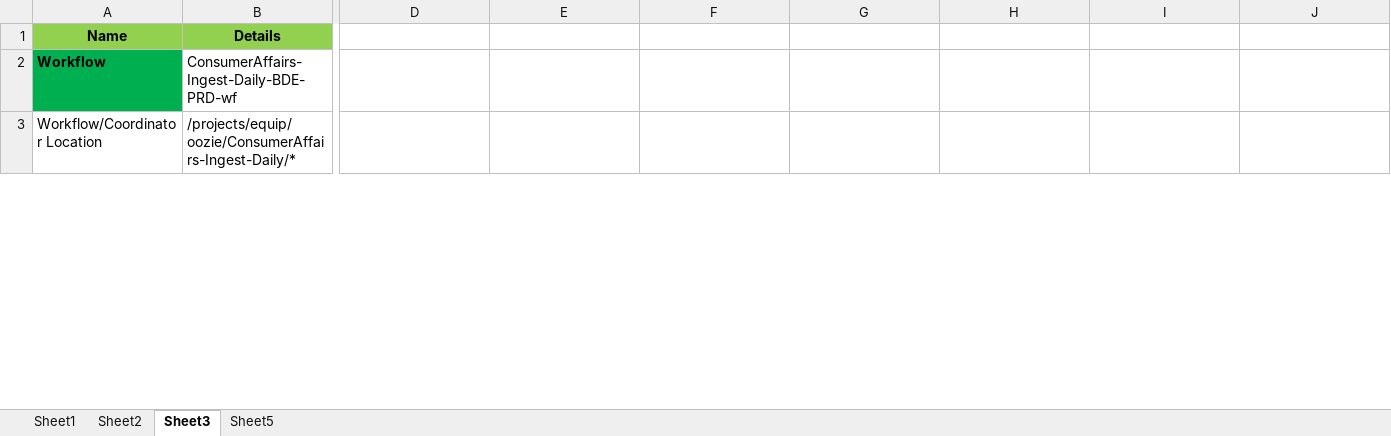
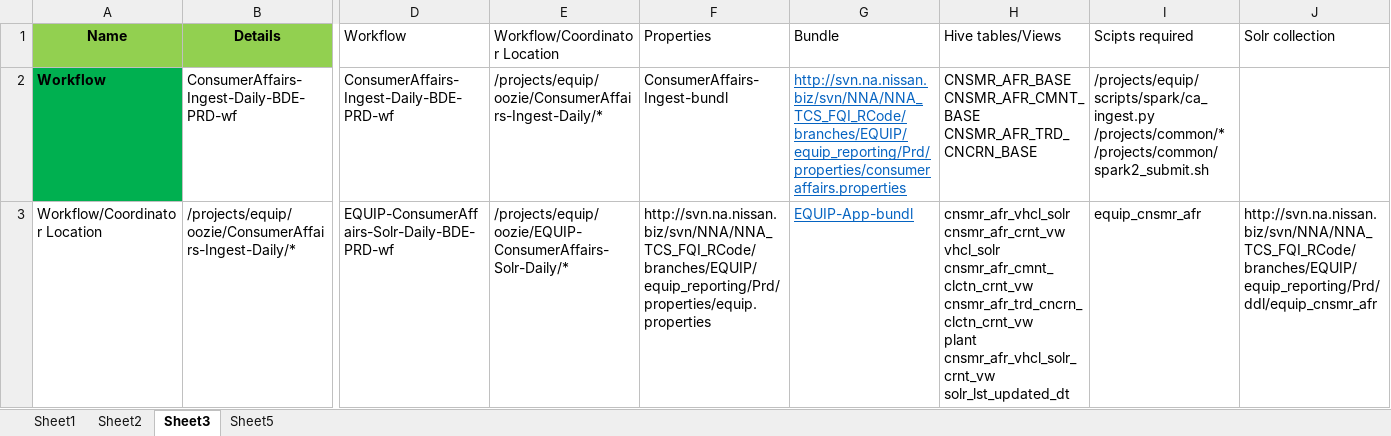
Before and after one commit to SivaInspy/TechM-Nissan, an Excel workbook: Daily Health Checkup/Workflow_Info.xlsx, sheet Sheet3, drawn as a sheet; only a part is shown, gaps mark what is left out; values as stored, in another font and other column widths than the file's, no borders; ↵ is a line break in a cell; the diff covers the shown part only; the diff names each change by its address in the sheet, - before the commit and + after, or states it on an @@ line.

```diff
--- a/Daily Health Checkup/Workflow_Info.xlsx (sheet Sheet3)
+++ b/Daily Health Checkup/Workflow_Info.xlsx (sheet Sheet3)
-D1: (empty)
+D1: Workflow
-E1: (empty)
+E1: Workflow/Coordinator Location
-F1: (empty)
+F1: Properties
-G1: (empty)
+G1: Bundle
-H1: (empty)
+H1: Hive tables/Views
-I1: (empty)
+I1: Scipts required
-J1: (empty)
+J1: Solr collection
-D2 (Workflow): (empty)
+D2 (Workflow): ConsumerAffairs-Ingest-Daily-BDE-PRD-wf
-E2 (Workflow/Coordinator Location): (empty)
+E2 (Workflow/Coordinator Location): /projects/equip/oozie/ConsumerAffairs-Ingest-Daily/*
-F2 (Properties): (empty)
+F2 (Properties): ConsumerAffairs-Ingest-bundl
-G2 (Bundle): (empty)
+G2 (Bundle): http://svn.na.nissan.biz/svn/NNA/NNA_TCS_FQI_RCode/branches/EQUIP/equip_reporting/Prd/properties/consumeraffairs.properties
-H2 (Hive tables/Views): (empty)
+H2 (Hive tables/Views): CNSMR_AFR_BASE ↵ CNSMR_AFR_CMNT_BASE ↵ CNSMR_AFR_TRD_CNCRN_BASE
-I2 (Scipts required): (empty)
+I2 (Scipts required): /projects/equip/scripts/spark/ca_ingest.py ↵ /projects/common/* ↵ /projects/common/spark2_submit.sh
-D3 (Workflow): (empty)
+D3 (Workflow): EQUIP-ConsumerAffairs-Solr-Daily-BDE-PRD-wf
-E3 (Workflow/Coordinator Location): (empty)
+E3 (Workflow/Coordinator Location): /projects/equip/oozie/EQUIP-ConsumerAffairs-Solr-Daily/*
-F3 (Properties): (empty)
+F3 (Properties): http://svn.na.nissan.biz/svn/NNA/NNA_TCS_FQI_RCode/branches/EQUIP/equip_reporting/Prd/properties/equip.properties
-G3 (Bundle): (empty)
+G3 (Bundle): EQUIP-App-bundl
-H3 (Hive tables/Views): (empty)
+H3 (Hive tables/Views): cnsmr_afr_vhcl_solr ↵ cnsmr_afr_crnt_vw ↵ vhcl_solr ↵ cnsmr_afr_cmnt_clctn_crnt_vw ↵ cnsmr_afr_trd_cncrn_clctn_crnt_vw ↵ plant ↵ cnsmr_afr_vhcl_solr_crnt_vw ↵ solr_lst_updated_dt
-I3 (Scipts required): (empty)
+I3 (Scipts required): equip_cnsmr_afr
-J3 (Solr collection): (empty)
+J3 (Solr collection): http://svn.na.nissan.biz/svn/NNA/NNA_TCS_FQI_RCode/branches/EQUIP/equip_reporting/Prd/ddl/equip_cnsmr_afr
```
Also changed, not shown: 7 edited cells elsewhere in this sheet, Daily Health Checkup/Data check in BDE.xlsx, Daily Health Checkup/EQUIP and EWS oozie jobs status dashboard report - July 2020.xlsx, 48 other files.
